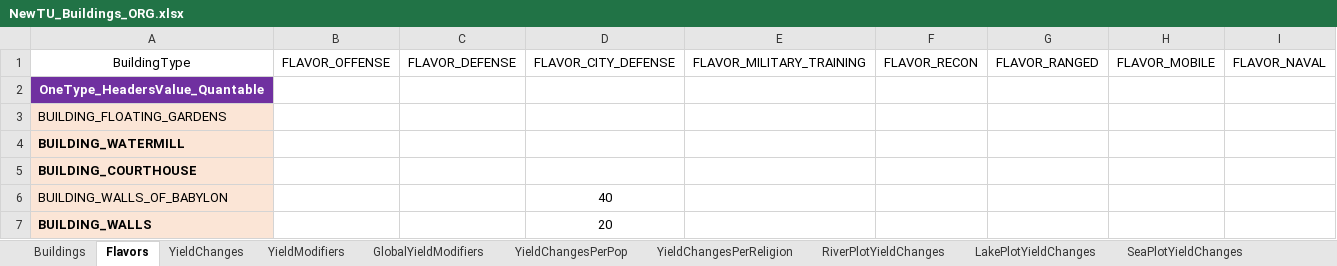
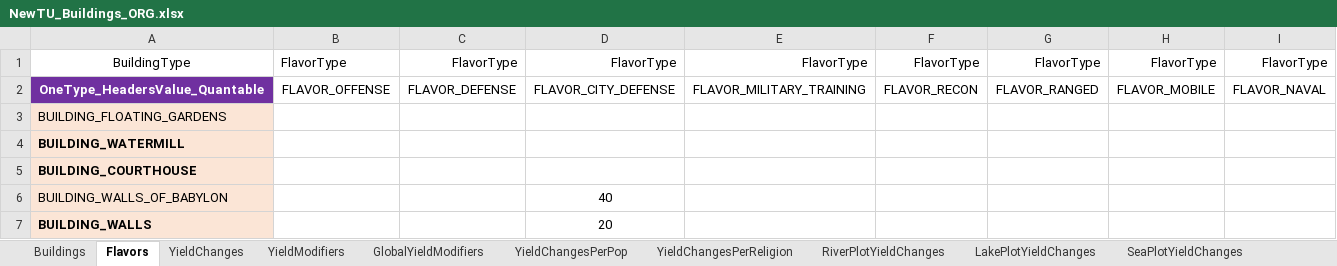
Before and after one commit to saigon1983/CivV_DatabaseConverter, an Excel workbook: Original/Tables/NewTU_Buildings_ORG.xlsx, sheet Flavors, drawn as a sheet; only a part is shown; values as stored, in another font and other column widths than the file's, no borders; removed rows and columns are numbered as before the commit, all else as after; rows hold the shown columns only; the diff names each change by its address in the sheet, - before the commit and + after, or states it on an @@ line.

```diff
--- a/Original/Tables/NewTU_Buildings_ORG.xlsx (sheet Flavors)
+++ b/Original/Tables/NewTU_Buildings_ORG.xlsx (sheet Flavors)
+row 1: BuildingType | FlavorType | FlavorType | FlavorType | FlavorType | FlavorType | FlavorType | FlavorType | FlavorType
-A2: BuildingType
+A2: OneType_HeadersValue_Quantable
@@ A2 fill: none → #7030A0, bold: off → on, text colour: black → #FFFFFF @@
-row 2: OneType_HeadersValue_Quantable
```
Also changed, not shown: 2 other files.
